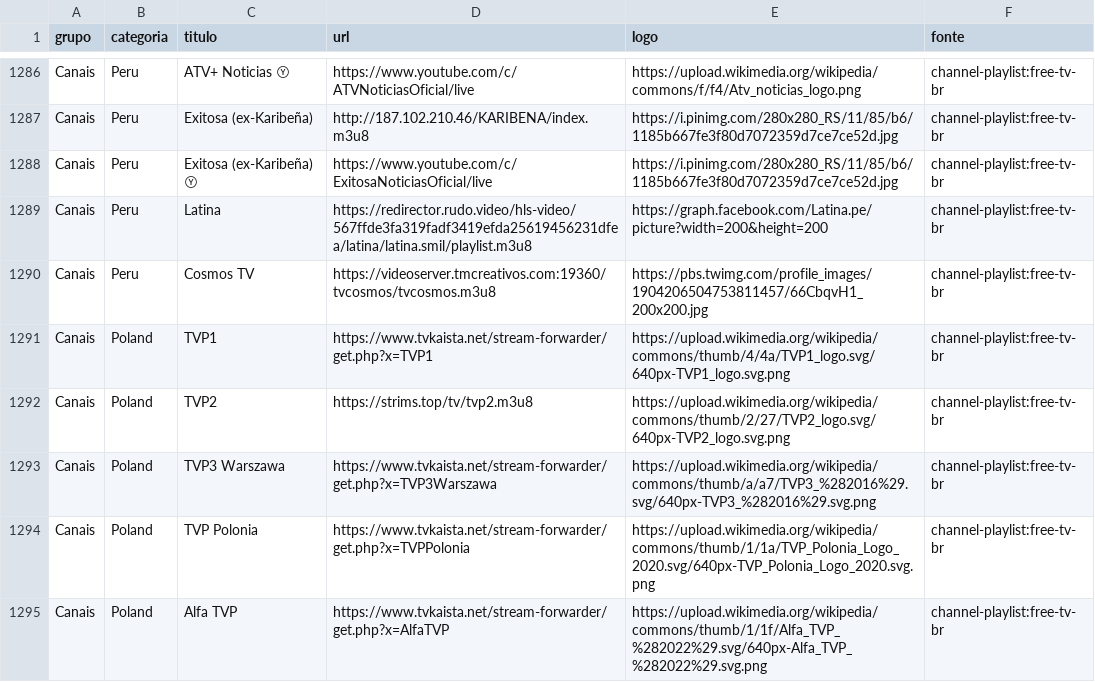
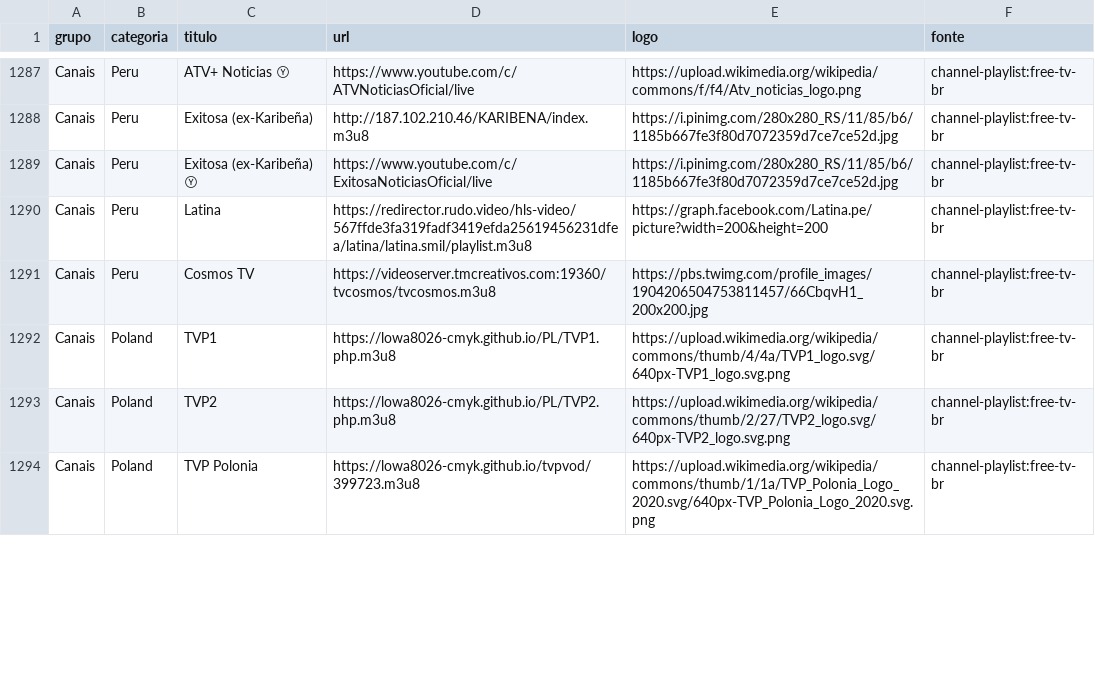
Before and after one commit to kaykewf13/animeout, a CSV file: sources/channel_playlist_items.csv, drawn as a sheet; only a part is shown, gaps mark what is left out; the diff covers the shown part only.

```diff
--- a/sources/channel_playlist_items.csv
+++ b/sources/channel_playlist_items.csv
@@ -1290,6 +1291,4 @@ Canais,Peru,Latina,https://redirector.rudo.video/hls-video/567ffde3fa319fadf3419
 Canais,Peru,Cosmos TV,https://videoserver.tmcreativos.com:19360/tvcosmos/tvcosmos.m3u8,https://pbs.twimg.com/profile_images/1904206504753811457/66CbqvH1_200x200.jpg,channel-playlist:free-tv-br
-Canais,Poland,TVP1,https://www.tvkaista.net/stream-forwarder/get.php?x=TVP1,https://upload.wikimedia.org/wikipedia/commons/thumb/4/4a/TVP1_logo.svg/640px-TVP1_logo.svg.png,channel-playlist:free-tv-br
-Canais,Poland,TVP2,https://strims.top/tv/tvp2.m3u8,https://upload.wikimedia.org/wikipedia/commons/thumb/2/27/TVP2_logo.svg/640px-TVP2_logo.svg.png,channel-playlist:free-tv-br
-Canais,Poland,TVP3 Warszawa,https://www.tvkaista.net/stream-forwarder/get.php?x=TVP3Warszawa,https://upload.wikimedia.org/wikipedia/commons/thumb/a/a7/TVP3_%282016%29.svg/640px-TVP3_%282016%29.svg.png,channel-playlist:free-tv-br
-Canais,Poland,TVP Polonia,https://www.tvkaista.net/stream-forwarder/get.php?x=TVPPolonia,https://upload.wikimedia.org/wikipedia/commons/thumb/1/1a/TVP_Polonia_Logo_2020.svg/640px-TVP_Polonia_Logo_2020.svg.png,channel-playlist:free-tv-br
-Canais,Poland,Alfa TVP,https://www.tvkaista.net/stream-forwarder/get.php?x=AlfaTVP,https://upload.wikimedia.org/wikipedia/commons/thumb/1/1f/Alfa_TVP_%282022%29.svg/640px-Alfa_TVP_%282022%29.svg.png,channel-playlist:free-tv-br
+Canais,Poland,TVP1,https://lowa8026-cmyk.github.io/PL/TVP1.php.m3u8,https://upload.wikimedia.org/wikipedia/commons/thumb/4/4a/TVP1_logo.svg/640px-TVP1_logo.svg.png,channel-playlist:free-tv-br
+Canais,Poland,TVP2,https://lowa8026-cmyk.github.io/PL/TVP2.php.m3u8,https://upload.wikimedia.org/wikipedia/commons/thumb/2/27/TVP2_logo.svg/640px-TVP2_logo.svg.png,channel-playlist:free-tv-br
+Canais,Poland,TVP Polonia,https://lowa8026-cmyk.github.io/tvpvod/399723.m3u8,https://upload.wikimedia.org/wikipedia/commons/thumb/1/1a/TVP_Polonia_Logo_2020.svg/640px-TVP_Polonia_Logo_2020.svg.png,channel-playlist:free-tv-br
```
Also changed, not shown: 1 added row, 9 removed rows and 96 edited cells elsewhere in this file, 2 other files.
